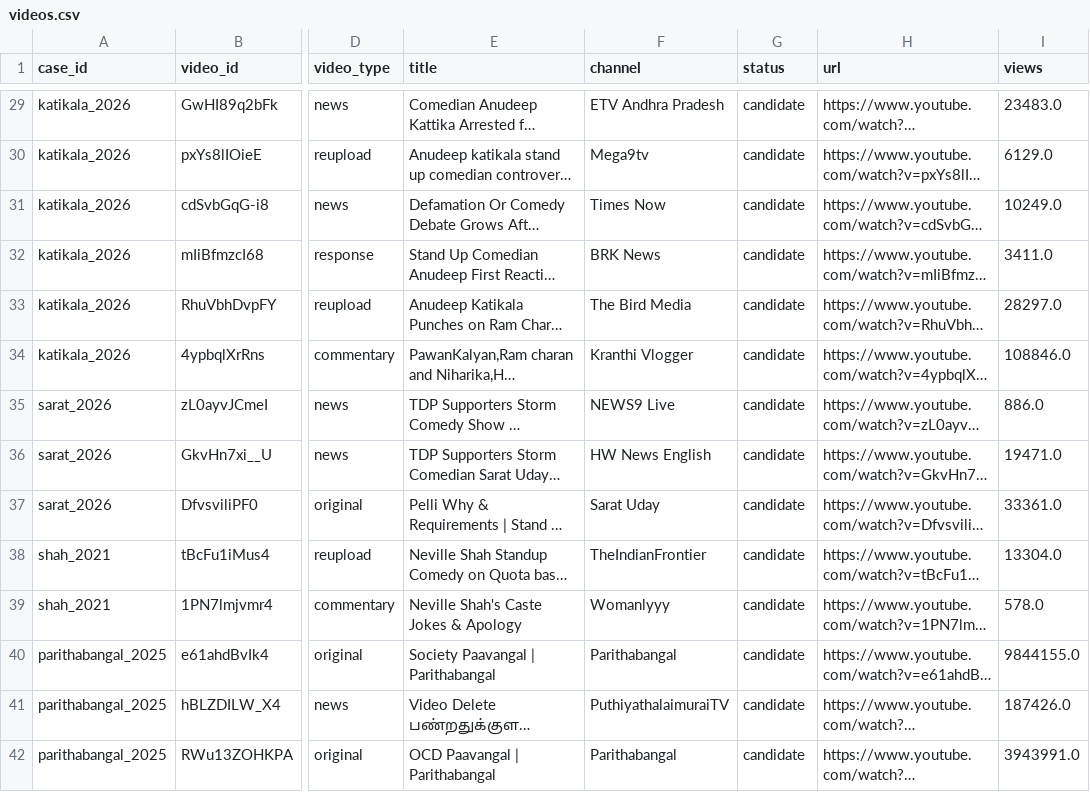
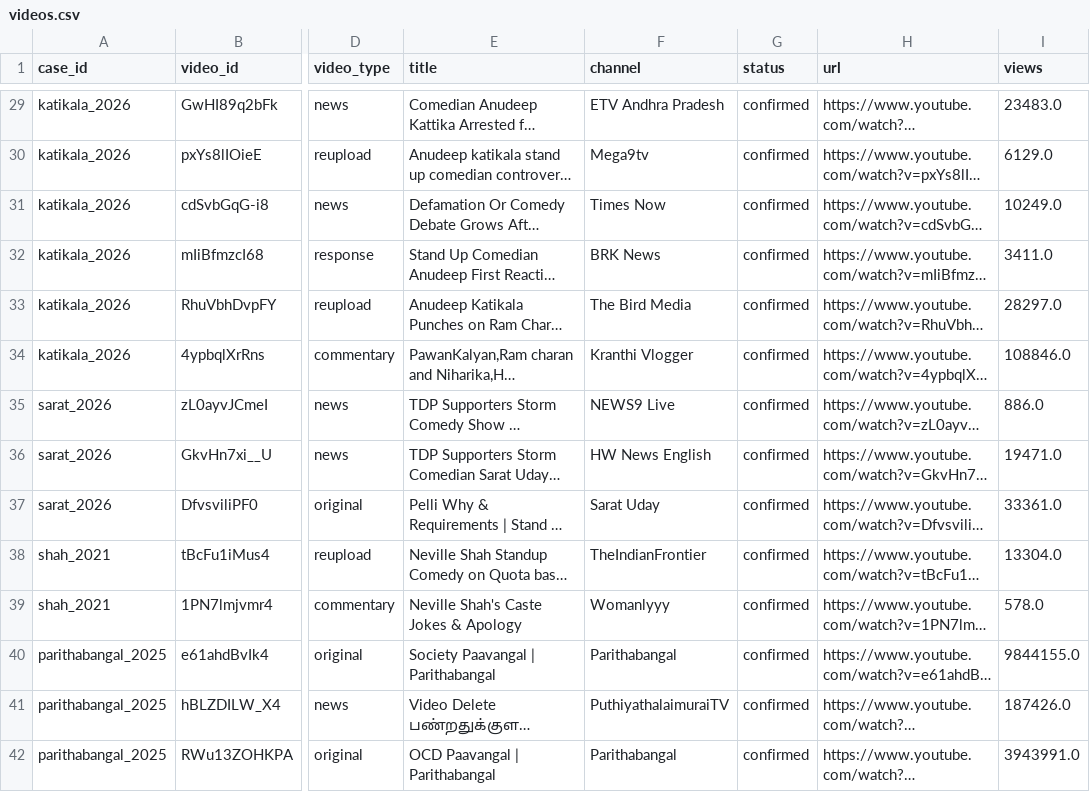
Before and after one commit to Havish-06/SOCIOLOGY, a CSV file: data/videos.csv, drawn as a sheet; only a part is shown, gaps mark what is left out; long unchanged cells end in …; the diff covers the shown part only; the diff names each change by its address in the sheet, - before the commit and + after, or states it on an @@ line.

Commit message:
Set video review status: 73 confirmed, 5 rejected
7 videos watched; 71 decided from transcripts and metadata (68) or dead links (3), not watched. Spot-check advised.

```diff
--- a/data/videos.csv
+++ b/data/videos.csv
-G29:G42 (status): candidate
+G29:G42 (status): confirmed
```
Also changed, not shown: 64 edited cells elsewhere in this file.
